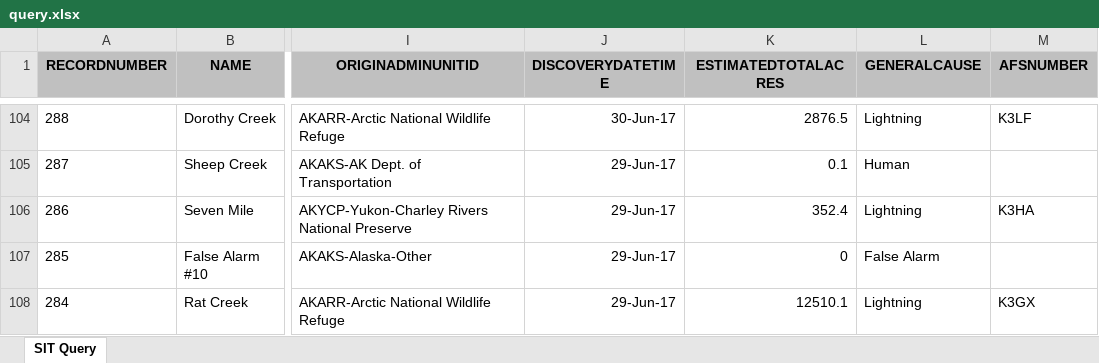
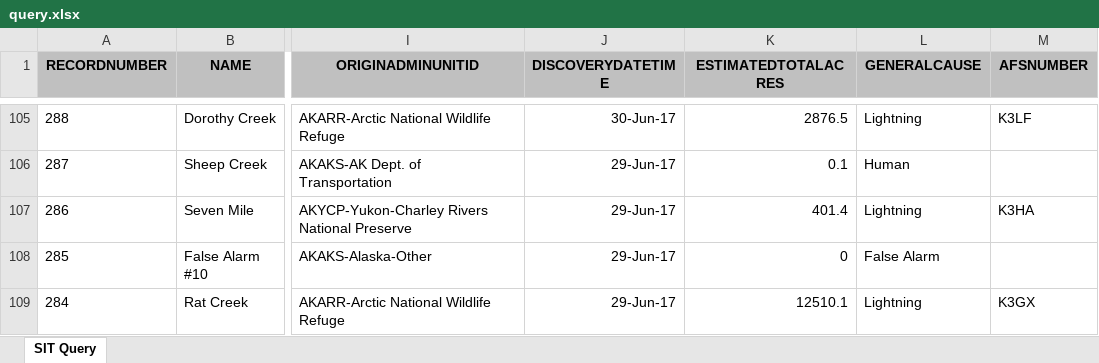
Before and after one commit to benmatheson/fire, an Excel workbook: query.xlsx, sheet SIT Query, drawn as a sheet; only a part is shown, gaps mark what is left out; values as stored, in another font and other column widths than the file's, no borders; addresses are those after the commit; the diff covers the shown part only; the diff names each change by its address in the sheet, - before the commit and + after, or states it on an @@ line.

```diff
--- a/query.xlsx (sheet SIT Query)
+++ b/query.xlsx (sheet SIT Query)
-K107 (ESTIMATEDTOTALACRES): 352.4
+K107 (ESTIMATEDTOTALACRES): 401.4
```
Also changed, not shown: 1 added row and 10 edited cells elsewhere in this sheet, 2 other files.
